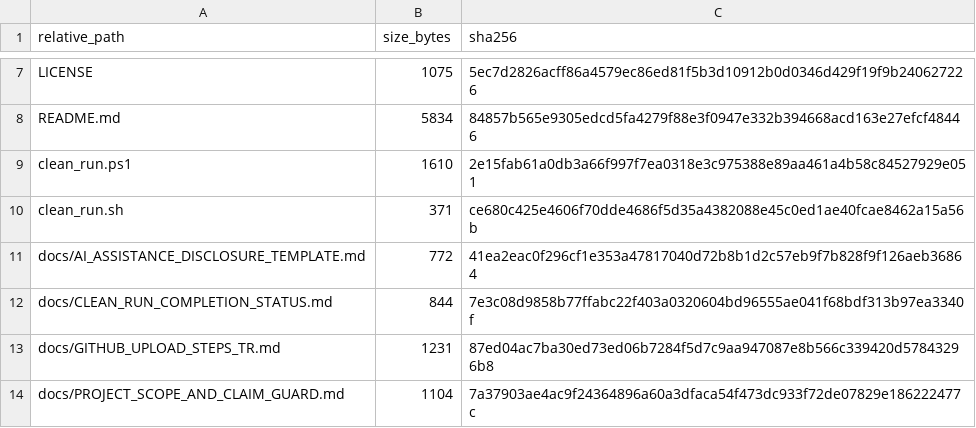
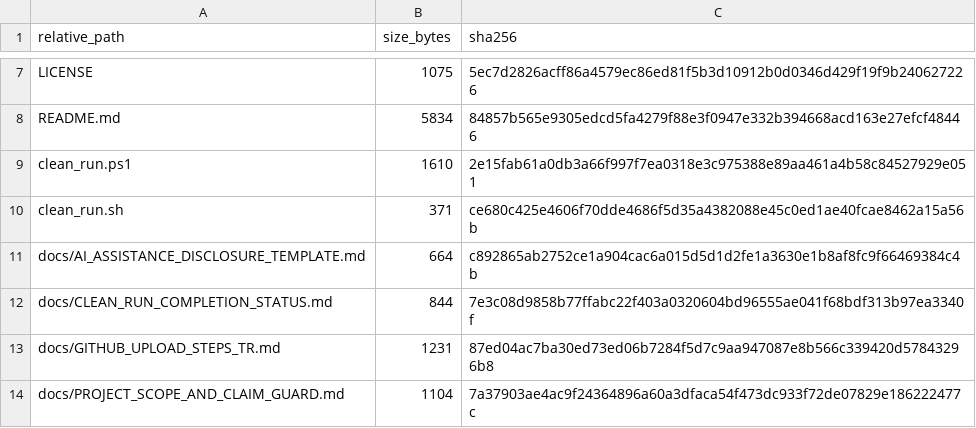
Before and after one commit to denizdurudervis/malat1-a549-crispri-mcda, a TSV file: FILE_MANIFEST_SHA256.tsv, drawn as a sheet; only a part is shown, gaps mark what is left out.

Commit message:
Fix release manifest for disclosure update

```diff
--- a/FILE_MANIFEST_SHA256.tsv
+++ b/FILE_MANIFEST_SHA256.tsv
@@ -10,3 +10,3 @@ clean_run.ps1	1610	2e15fab61a0db3a66f997f7ea0318e3c975388e89aa461a4b58c84527929e
 clean_run.sh	371	ce680c425e4606f70dde4686f5d35a4382088e45c0ed1ae40fcae8462a15a56b
-docs/AI_ASSISTANCE_DISCLOSURE_TEMPLATE.md	772	41ea2eac0f296cf1e353a47817040d72b8b1d2c57eb9f7b828f9f126aeb36864
+docs/AI_ASSISTANCE_DISCLOSURE_TEMPLATE.md	664	c892865ab2752ce1a904cac6a015d5d1d2fe1a3630e1b8af8fc9f66469384c4b
 docs/CLEAN_RUN_COMPLETION_STATUS.md	844	7e3c08d9858b77ffabc22f403a0320604bd96555ae041f68bdf313b97ea3340f
```
